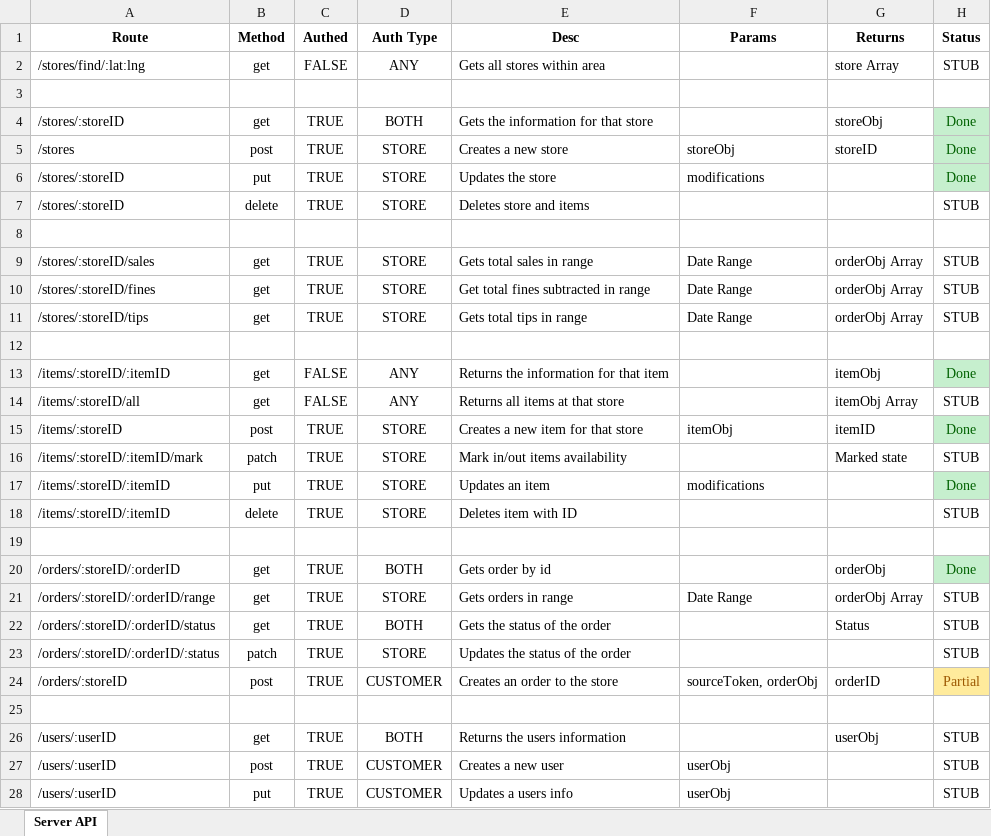
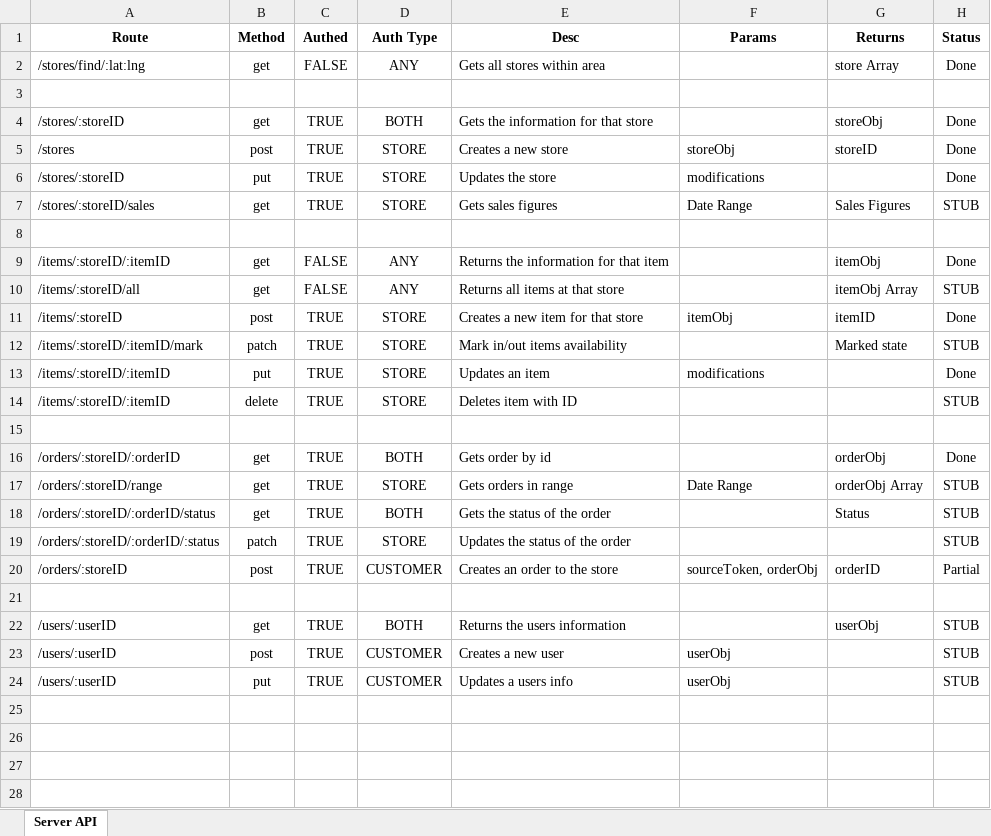
Before and after one commit to swanzeyb/CC-API, an Excel workbook: API.xlsx, sheet Server API, drawn as a sheet; values as stored, in another font and other column widths than the file's, no borders; removed rows and columns are numbered as before the commit, all else as after; the diff names each change by its address in the sheet, - before the commit and + after, or states it on an @@ line.

Commit message:
V1 Stores & Items Routes

```diff
--- a/API.xlsx (sheet Server API)
+++ b/API.xlsx (sheet Server API)
-H2 (Status): STUB
+H2 (Status): Done
@@ H4:H6 fill: #C6EFCE → none, text colour: #006100 → black @@
-row 7: /stores/:storeID | delete | TRUE | STORE | Deletes store and items |  |  | STUB
-row 8: (empty)
-E7 (Desc): Gets total sales in range
+E7 (Desc): Gets sales figures
-G7 (Returns): orderObj Array
+G7 (Returns): Sales Figures
-row 10: /stores/:storeID/fines | get | TRUE | STORE | Get total fines subtracted in range | Date Range | orderObj Array | STUB
-row 11: /stores/:storeID/tips | get | TRUE | STORE | Gets total tips in range | Date Range | orderObj Array | STUB
@@ H9 fill: #C6EFCE → none, text colour: #006100 → black @@
@@ H11 fill: #C6EFCE → none, text colour: #006100 → black @@
@@ H13 fill: #C6EFCE → none, text colour: #006100 → black @@
@@ H16 fill: #C6EFCE → none, text colour: #006100 → black @@
-A17 (Route): /orders/:storeID/:orderID/range
+A17 (Route): /orders/:storeID/range
@@ H20 fill: #FFEB9C → none, text colour: #9C5700 → black @@
```
Also changed, not shown: 10 other files.
